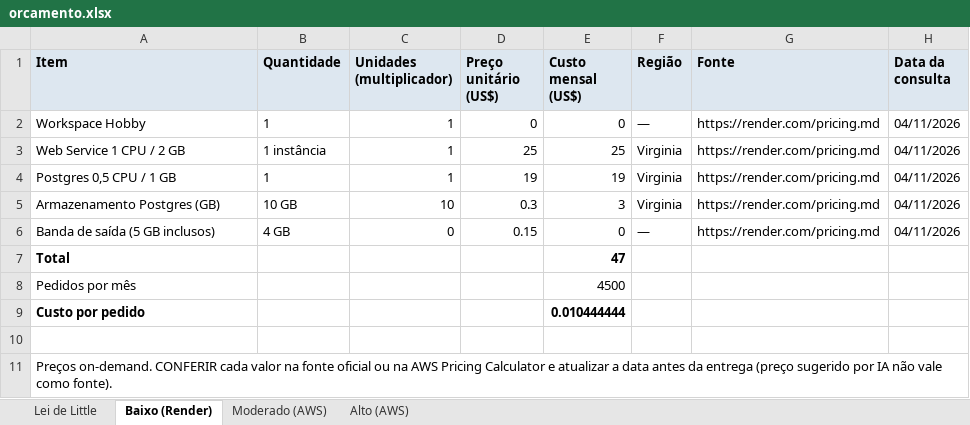
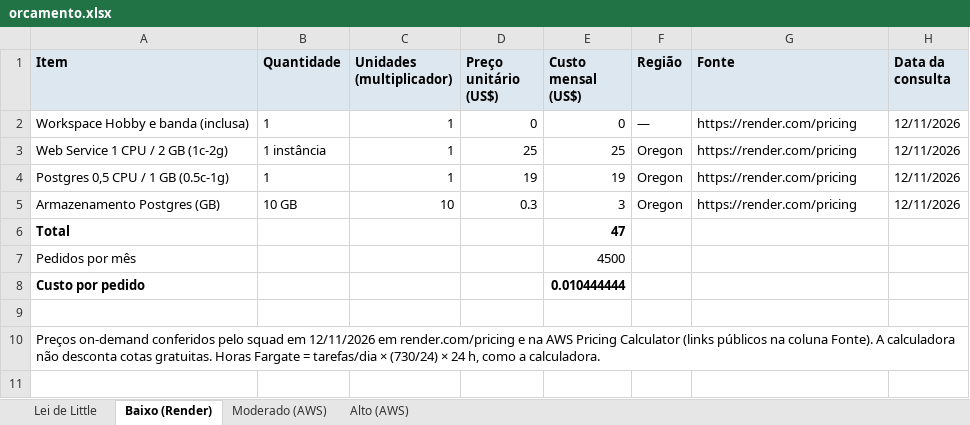
Before and after one commit to egs3-coder/Trabalho-U2-Parte-2-Planejamento-da-remodelagem, an Excel workbook: docs/arquitetura/orcamento.xlsx, sheet Baixo (Render), drawn as a sheet; values as stored, in another font and other column widths than the file's, no borders; removed rows and columns are numbered as before the commit, all else as after; the diff names each change by its address in the sheet, - before the commit and + after, or states it on an @@ line.

```diff
--- a/docs/arquitetura/orcamento.xlsx (sheet Baixo (Render))
+++ b/docs/arquitetura/orcamento.xlsx (sheet Baixo (Render))
-A2 (Item): Workspace Hobby
+A2 (Item): Workspace Hobby e banda (inclusa)
-G2:G5 (Fonte): https://render.com/pricing.md
+G2:G5 (Fonte): https://render.com/pricing
-H2:H5 (Data da consulta): 04/11/2026
+H2:H5 (Data da consulta): 12/11/2026
-A3 (Item): Web Service 1 CPU / 2 GB
+A3 (Item): Web Service 1 CPU / 2 GB (1c-2g)
-F3:F5 (Região): Virginia
+F3:F5 (Região): Oregon
-A4 (Item): Postgres 0,5 CPU / 1 GB
+A4 (Item): Postgres 0,5 CPU / 1 GB (0.5c-1g)
-row 6: Banda de saída (5 GB inclusos) | 4 GB | 0 | 0.15 | 0 | — | https://render.com/pricing.md | 04/11/2026
-A10 (Item): Preços on-demand. CONFERIR cada valor na fonte oficial ou na AWS Pricing Calculator e atualizar a data antes da entrega (preço sugerido por IA não vale como fonte).
+A10 (Item): Preços on-demand conferidos pelo squad em 12/11/2026 em render.com/pricing e na AWS Pricing Calculator (links públicos na coluna Fonte). A calculadora não desconta cotas gratuitas. Horas Fargate = tarefas/dia × (730/24) × 24 h, como a calculadora.
```
Also changed, not shown: sheet Alto (AWS), sheet Moderado (AWS), formulas that keep their value, 2 other files.
